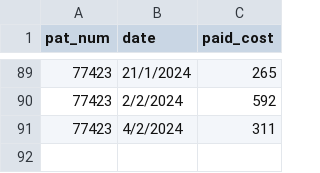
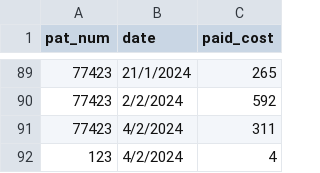
Before and after one commit to 1171663/Refresh, a CSV file: Dataset_11_07_2024.csv, drawn as a sheet; only a part is shown, gaps mark what is left out.

Commit message:
Update Dataset_11_07_2024.csv

```diff
--- a/Dataset_11_07_2024.csv
+++ b/Dataset_11_07_2024.csv
@@ -91 +91,2 @@
 77423,4/2/2024,311
+123,4/2/2024,4
```
